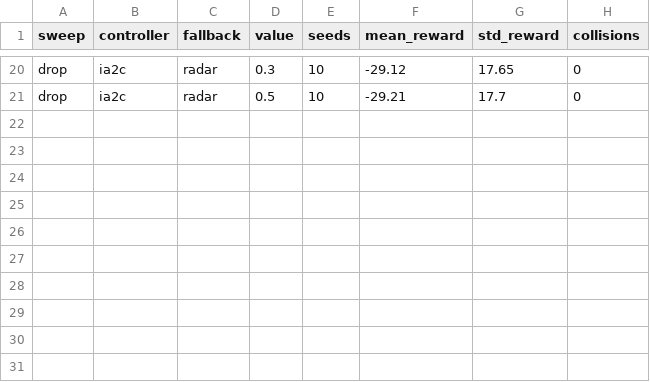
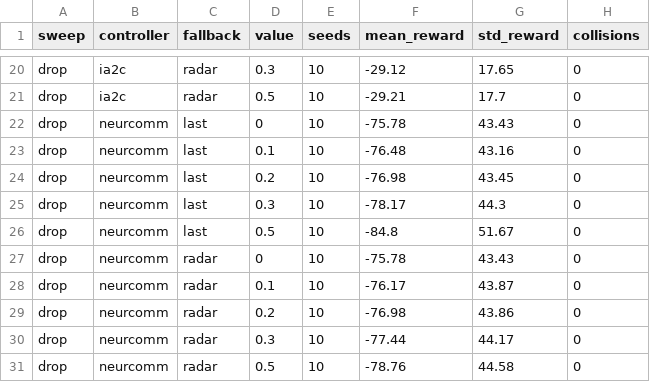
Before and after one commit to sharmadivyam/distributed-marl-platoon, a CSV file: mpi/results/drop_sweep_10seeds.csv, drawn as a sheet; only a part is shown, gaps mark what is left out.

```diff
--- a/mpi/results/drop_sweep_10seeds.csv
+++ b/mpi/results/drop_sweep_10seeds.csv
@@ -21 +21,11 @@ drop,ia2c,radar,0.3,10,-29.12,17.65,0
 drop,ia2c,radar,0.5,10,-29.21,17.7,0
+drop,neurcomm,last,0,10,-75.78,43.43,0
+drop,neurcomm,last,0.1,10,-76.48,43.16,0
+drop,neurcomm,last,0.2,10,-76.98,43.45,0
+drop,neurcomm,last,0.3,10,-78.17,44.3,0
+drop,neurcomm,last,0.5,10,-84.8,51.67,0
+drop,neurcomm,radar,0,10,-75.78,43.43,0
+drop,neurcomm,radar,0.1,10,-76.17,43.87,0
+drop,neurcomm,radar,0.2,10,-76.98,43.86,0
+drop,neurcomm,radar,0.3,10,-77.44,44.17,0
+drop,neurcomm,radar,0.5,10,-78.76,44.58,0
```
Also changed, not shown: mpi/results/delay_sweep_10seeds.csv, 12 other files.
